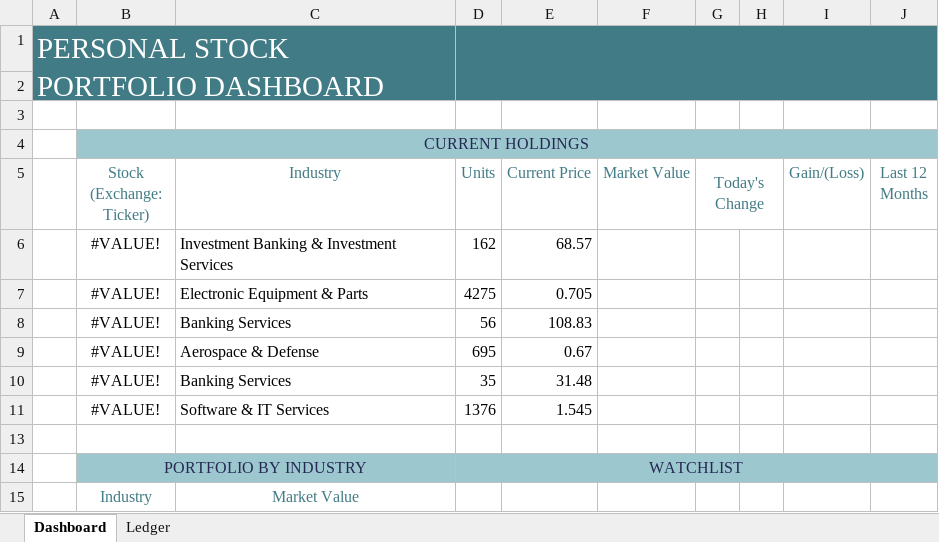
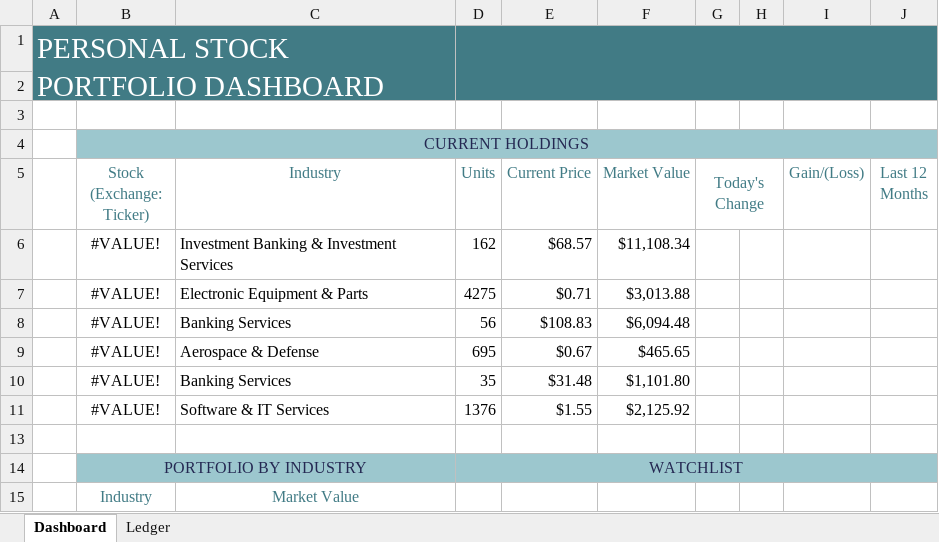
Before and after one commit to Rafsan7238/Data-Analysis_Data-Science_Projects, an Excel workbook: Excel Projects/Personal Stock Portfolio/Stock Portfolio Dashboard.xlsx, sheet Dashboard, drawn as a sheet; values as stored, in another font and other column widths than the file's, no borders; the diff names each change by its address in the sheet, - before the commit and + after, or states it on an @@ line.

Commit message:
Added market value

```diff
--- a/Excel Projects/Personal Stock Portfolio/Stock Portfolio Dashboard.xlsx (sheet Dashboard)
+++ b/Excel Projects/Personal Stock Portfolio/Stock Portfolio Dashboard.xlsx (sheet Dashboard)
-E6 (Current Price): 68.57
+E6 (Current Price): $68.57
-F6 (Market Value): (empty)
+F6 (Market Value): $11,108.34
-E7 (Current Price): 0.705
+E7 (Current Price): $0.71
-F7 (Market Value): (empty)
+F7 (Market Value): $3,013.88
-E8 (Current Price): 108.83
+E8 (Current Price): $108.83
-F8 (Market Value): (empty)
+F8 (Market Value): $6,094.48
-E9 (Current Price): 0.67
+E9 (Current Price): $0.67
-F9 (Market Value): (empty)
+F9 (Market Value): $465.65
-E10 (Current Price): 31.48
+E10 (Current Price): $31.48
-F10 (Market Value): (empty)
+F10 (Market Value): $1,101.80
-E11 (Current Price): 1.545
+E11 (Current Price): $1.55
-F11 (Market Value): (empty)
+F11 (Market Value): $2,125.92
```
Also changed, not shown: sheet Ledger.
